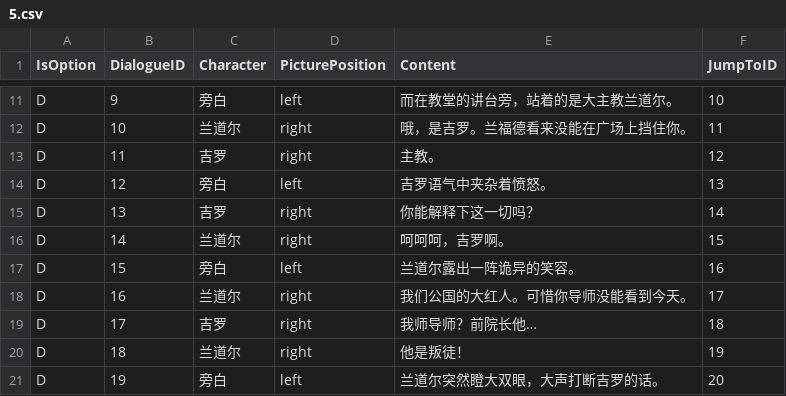
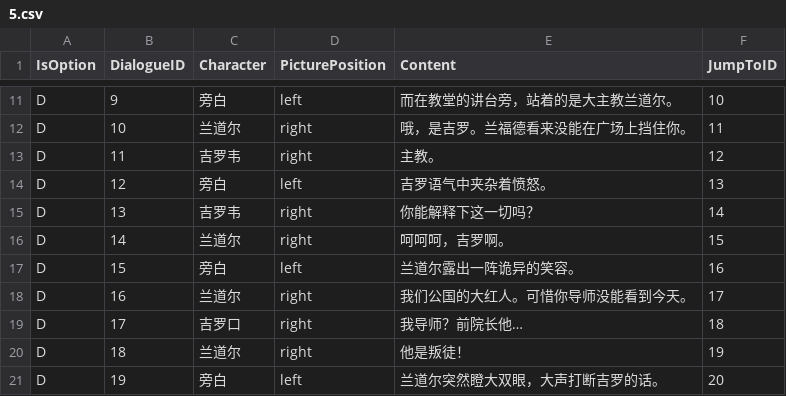
Before and after one commit to zd441674973/GameJam_01, a CSV file: Assets/StreamingAssets/StroyDIalogue/5.csv, drawn as a sheet; only a part is shown, gaps mark what is left out.

```diff
--- a/Assets/StreamingAssets/StroyDIalogue/5.csv
+++ b/Assets/StreamingAssets/StroyDIalogue/5.csv
@@ -12,5 +12,5 @@ D,9,旁白,left,而在教堂的讲台旁，站着的是大主教兰道尔。,10
 D,10,兰道尔,right,哦，是吉罗。兰福德看来没能在广场上挡住你。,11
-D,11,吉罗,right,主教。,12
+D,11,吉罗韦,right,主教。,12
 D,12,旁白,left,吉罗语气中夹杂着愤怒。,13
-D,13,吉罗,right,你能解释下这一切吗？,14
+D,13,吉罗韦,right,你能解释下这一切吗？,14
 D,14,兰道尔,right,呵呵呵，吉罗啊。,15
@@ -18,3 +18,3 @@ D,15,旁白,left,兰道尔露出一阵诡异的笑容。,16
 D,16,兰道尔,right,我们公国的大红人。可惜你导师没能看到今天。,17
-D,17,吉罗,right,我师导师？前院长他…,18
+D,17,吉罗口,right,我导师？前院长他…,18
 D,18,兰道尔,right,他是叛徒！,19
```
Also changed, not shown: 20 other files.
